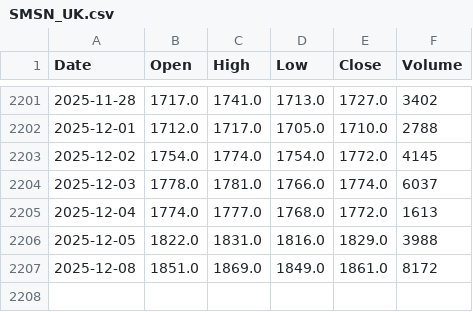
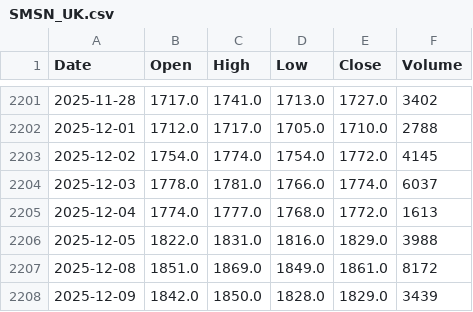
Before and after one commit to MatEbner/DAT503_app, a CSV file: data/prices/SMSN_UK.csv, drawn as a sheet; only a part is shown, gaps mark what is left out; the diff names each change by its address in the sheet, - before the commit and + after, or states it on an @@ line.

```diff
--- a/data/prices/SMSN_UK.csv
+++ b/data/prices/SMSN_UK.csv
+row 2208: 2025-12-09 | 1842.0 | 1850.0 | 1828.0 | 1829.0 | 3439
```
